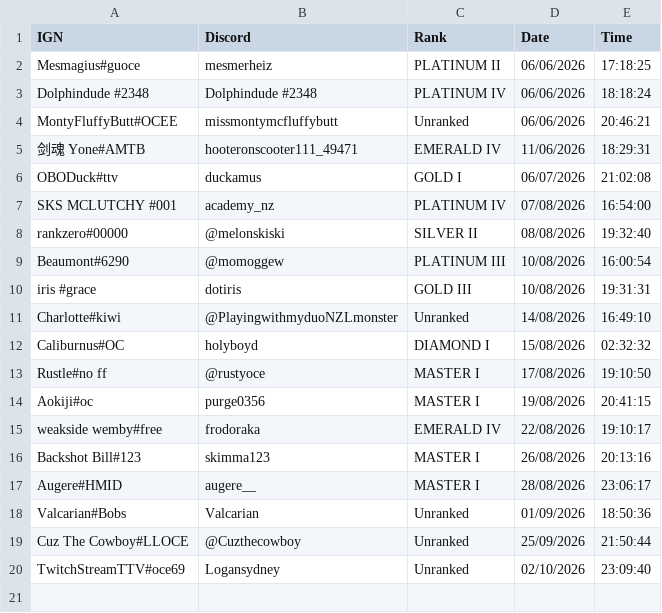
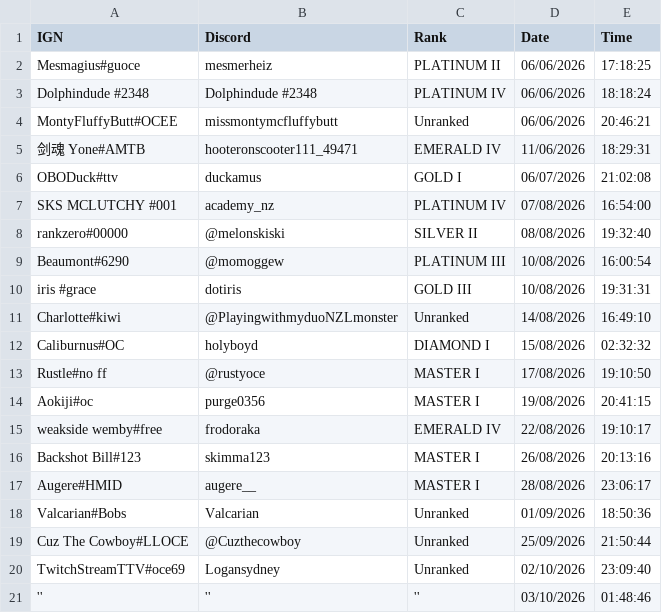
Before and after one commit to nzlrattourney/rattourney, a CSV file: registrations.csv, drawn as a sheet.

Commit message:
Add tournament registration

```diff
--- a/registrations.csv
+++ b/registrations.csv
@@ -20 +20,2 @@ Cuz The Cowboy#LLOCE,@Cuzthecowboy,Unranked,25/09/2026, 21:50:44
 TwitchStreamTTV#oce69,Logansydney,Unranked,02/10/2026, 23:09:40
+'','','',03/10/2026, 01:48:46
```
